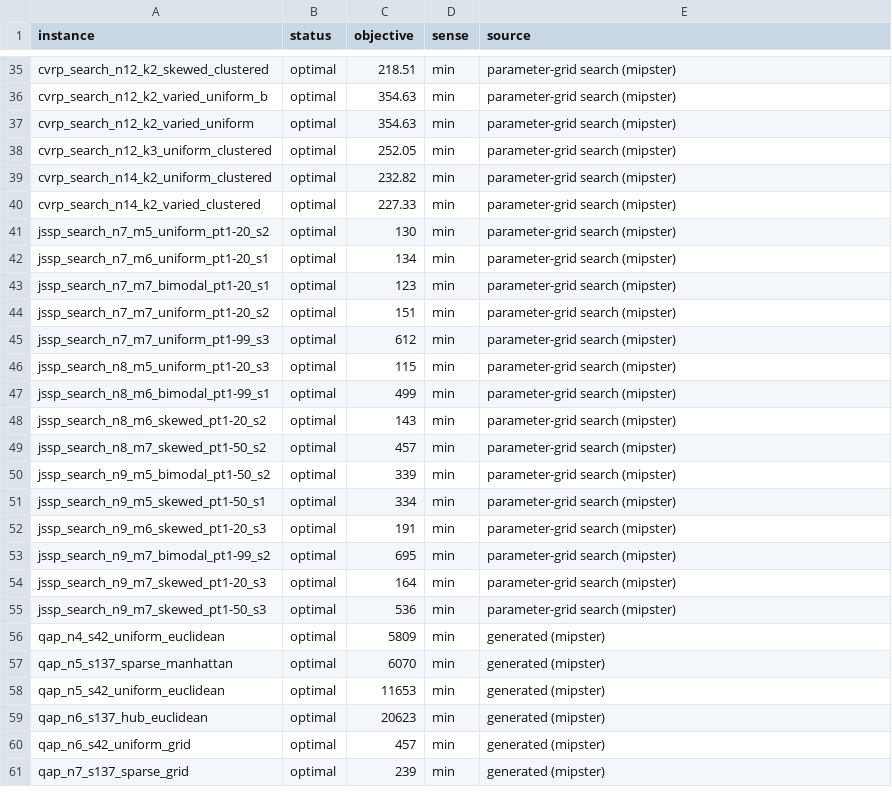
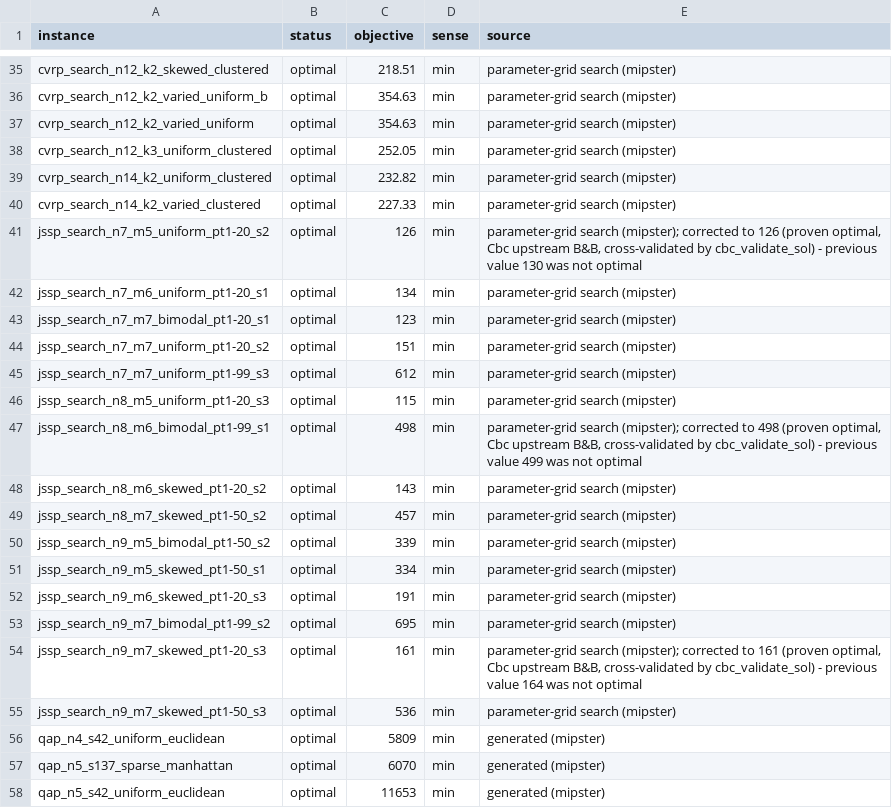
Before and after one commit to h-g-s/mip-sanity-data, a TSV file: bks.tsv, drawn as a sheet; only a part is shown, gaps mark what is left out; the shorter side is filled out with more unchanged rows.

```diff
--- a/bks.tsv
+++ b/bks.tsv
@@ -40,3 +40,3 @@ cvrp_search_n14_k2_uniform_clustered	optimal	232.82	min	parameter-grid search (m
 cvrp_search_n14_k2_varied_clustered	optimal	227.33	min	parameter-grid search (mipster)
-jssp_search_n7_m5_uniform_pt1-20_s2	optimal	130	min	parameter-grid search (mipster)
+jssp_search_n7_m5_uniform_pt1-20_s2	optimal	126	min	parameter-grid search (mipster); corrected to 126 (proven optimal, Cbc upstream B&B, cross-validated by cbc_validate_sol) - previous value 130 was not optimal
 jssp_search_n7_m6_uniform_pt1-20_s1	optimal	134	min	parameter-grid search (mipster)
@@ -46,3 +46,3 @@ jssp_search_n7_m7_uniform_pt1-99_s3	optimal	612	min	parameter-grid search (mipst
 jssp_search_n8_m5_uniform_pt1-20_s3	optimal	115	min	parameter-grid search (mipster)
-jssp_search_n8_m6_bimodal_pt1-99_s1	optimal	499	min	parameter-grid search (mipster)
+jssp_search_n8_m6_bimodal_pt1-99_s1	optimal	498	min	parameter-grid search (mipster); corrected to 498 (proven optimal, Cbc upstream B&B, cross-validated by cbc_validate_sol) - previous value 499 was not optimal
 jssp_search_n8_m6_skewed_pt1-20_s2	optimal	143	min	parameter-grid search (mipster)
@@ -53,3 +53,3 @@ jssp_search_n9_m6_skewed_pt1-20_s3	optimal	191	min	parameter-grid search (mipste
 jssp_search_n9_m7_bimodal_pt1-99_s2	optimal	695	min	parameter-grid search (mipster)
-jssp_search_n9_m7_skewed_pt1-20_s3	optimal	164	min	parameter-grid search (mipster)
+jssp_search_n9_m7_skewed_pt1-20_s3	optimal	161	min	parameter-grid search (mipster); corrected to 161 (proven optimal, Cbc upstream B&B, cross-validated by cbc_validate_sol) - previous value 164 was not optimal
 jssp_search_n9_m7_skewed_pt1-50_s3	optimal	536	min	parameter-grid search (mipster)
```
Also changed, not shown: 3 other files.
